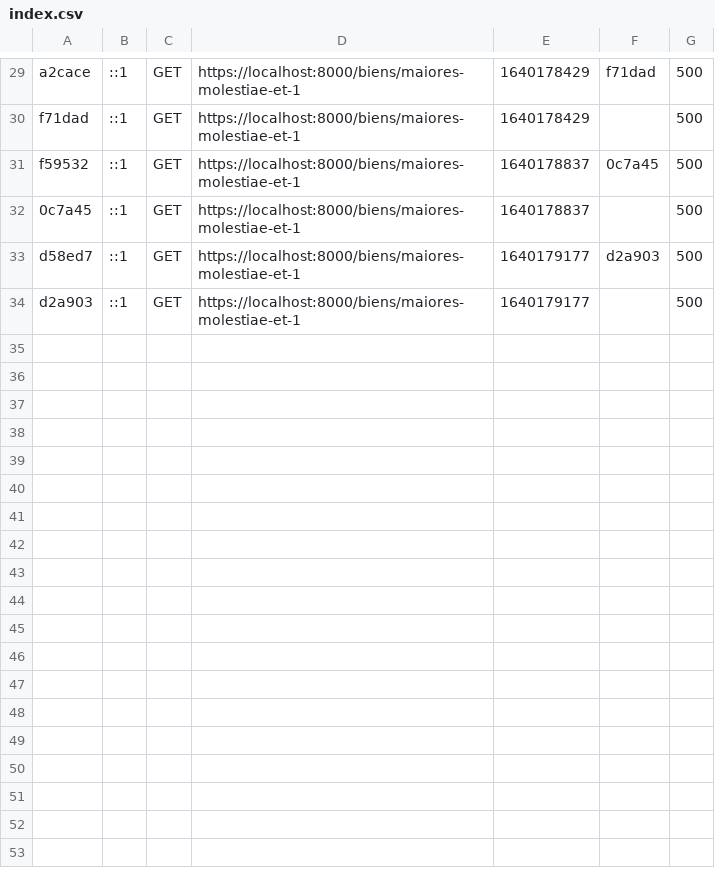
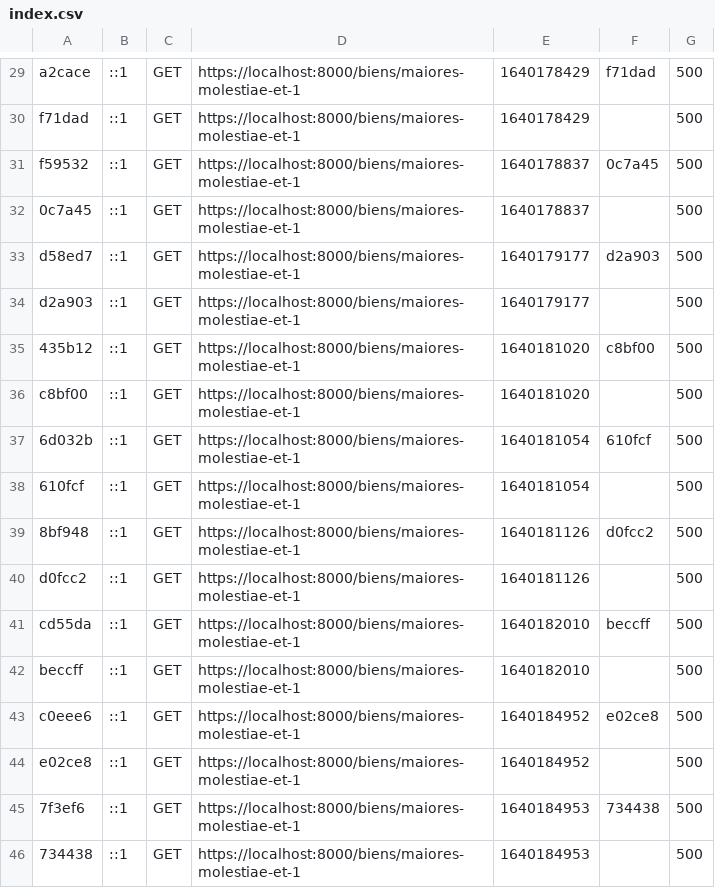
Before and after one commit to dremaux/andappy, a CSV file: var/cache/dev/profiler/index.csv, drawn as a sheet; only a part is shown, gaps mark what is left out.

```diff
--- a/var/cache/dev/profiler/index.csv
+++ b/var/cache/dev/profiler/index.csv
@@ -34 +34,13 @@ d58ed7,::1,GET,https://localhost:8000/biens/maiores-molestiae-et-1,1640179177,d2
 d2a903,::1,GET,https://localhost:8000/biens/maiores-molestiae-et-1,1640179177,,500
+435b12,::1,GET,https://localhost:8000/biens/maiores-molestiae-et-1,1640181020,c8bf00,500
+c8bf00,::1,GET,https://localhost:8000/biens/maiores-molestiae-et-1,1640181020,,500
+6d032b,::1,GET,https://localhost:8000/biens/maiores-molestiae-et-1,1640181054,610fcf,500
+610fcf,::1,GET,https://localhost:8000/biens/maiores-molestiae-et-1,1640181054,,500
+8bf948,::1,GET,https://localhost:8000/biens/maiores-molestiae-et-1,1640181126,d0fcc2,500
+d0fcc2,::1,GET,https://localhost:8000/biens/maiores-molestiae-et-1,1640181126,,500
+cd55da,::1,GET,https://localhost:8000/biens/maiores-molestiae-et-1,1640182010,beccff,500
+beccff,::1,GET,https://localhost:8000/biens/maiores-molestiae-et-1,1640182010,,500
+c0eee6,::1,GET,https://localhost:8000/biens/maiores-molestiae-et-1,1640184952,e02ce8,500
+e02ce8,::1,GET,https://localhost:8000/biens/maiores-molestiae-et-1,1640184952,,500
+7f3ef6,::1,GET,https://localhost:8000/biens/maiores-molestiae-et-1,1640184953,734438,500
+734438,::1,GET,https://localhost:8000/biens/maiores-molestiae-et-1,1640184953,,500
```
Also changed, not shown: 18 other files.
